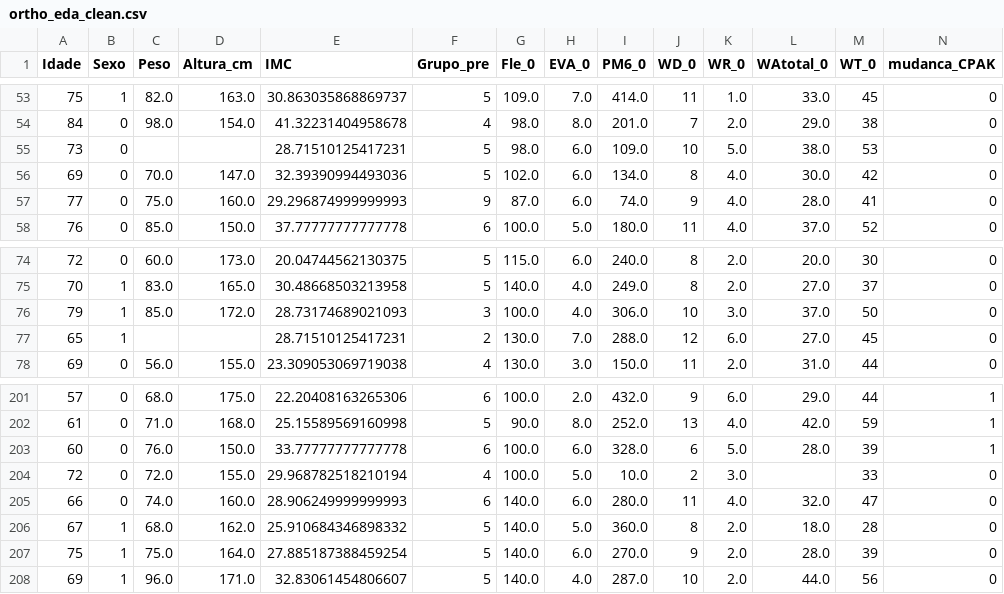
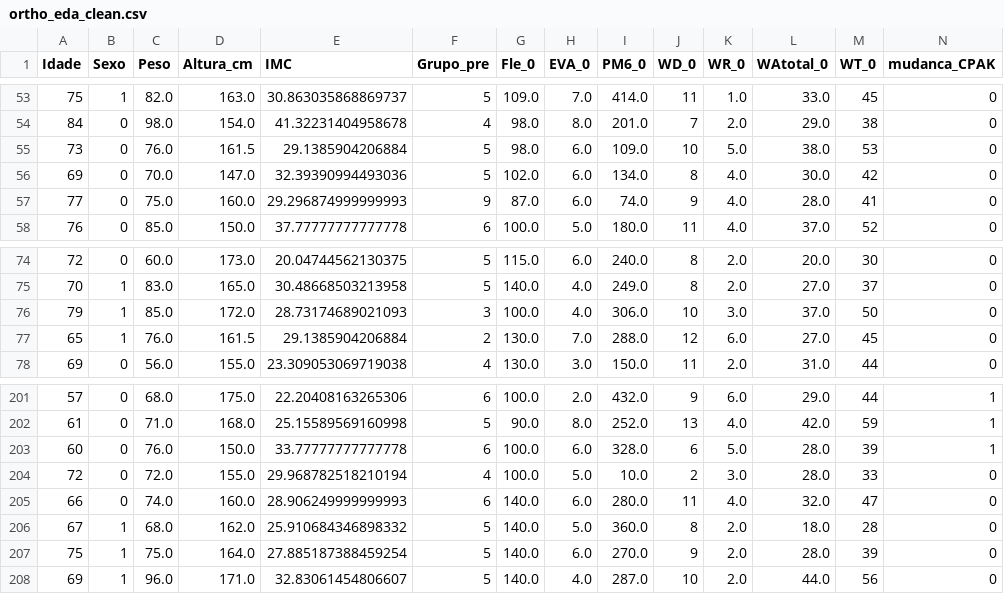
Before and after one commit to efigueira-hds/ML_Projeto_Final, a CSV file: ortho_eda_clean.csv, drawn as a sheet; only a part is shown, gaps mark what is left out.

```diff
--- a/ortho_eda_clean.csv
+++ b/ortho_eda_clean.csv
@@ -54,3 +54,3 @@ Idade ,Sexo,Peso,Altura_cm,IMC,Grupo_pre,Fle_0,EVA_0,PM6_0,WD_0,WR_0,WAtotal_0,W
 84,0,98.0,154.0,41.32231404958678,4,98.0,8.0,201.0,7,2.0,29.0,38,0
-73,0,,,28.71510125417231,5,98.0,6.0,109.0,10,5.0,38.0,53,0
+73,0,76.0,161.5,29.1385904206884,5,98.0,6.0,109.0,10,5.0,38.0,53,0
 69,0,70.0,147.0,32.39390994493036,5,102.0,6.0,134.0,8,4.0,30.0,42,0
@@ -76,3 +76,3 @@ Idade ,Sexo,Peso,Altura_cm,IMC,Grupo_pre,Fle_0,EVA_0,PM6_0,WD_0,WR_0,WAtotal_0,W
 79,1,85.0,172.0,28.73174689021093,3,100.0,4.0,306.0,10,3.0,37.0,50,0
-65,1,,,28.71510125417231,2,130.0,7.0,288.0,12,6.0,27.0,45,0
+65,1,76.0,161.5,29.1385904206884,2,130.0,7.0,288.0,12,6.0,27.0,45,0
 69,0,56.0,155.0,23.309053069719038,4,130.0,3.0,150.0,11,2.0,31.0,44,0
@@ -203,3 +203,3 @@ Idade ,Sexo,Peso,Altura_cm,IMC,Grupo_pre,Fle_0,EVA_0,PM6_0,WD_0,WR_0,WAtotal_0,W
 60,0,76.0,150.0,33.77777777777778,6,100.0,6.0,328.0,6,5.0,28.0,39,1
-72,0,72.0,155.0,29.968782518210194,4,100.0,5.0,10.0,2,3.0,,33,0
+72,0,72.0,155.0,29.968782518210194,4,100.0,5.0,10.0,2,3.0,28.0,33,0
 66,0,74.0,160.0,28.906249999999993,6,140.0,6.0,280.0,11,4.0,32.0,47,0
```
Also changed, not shown: 2 other files.
